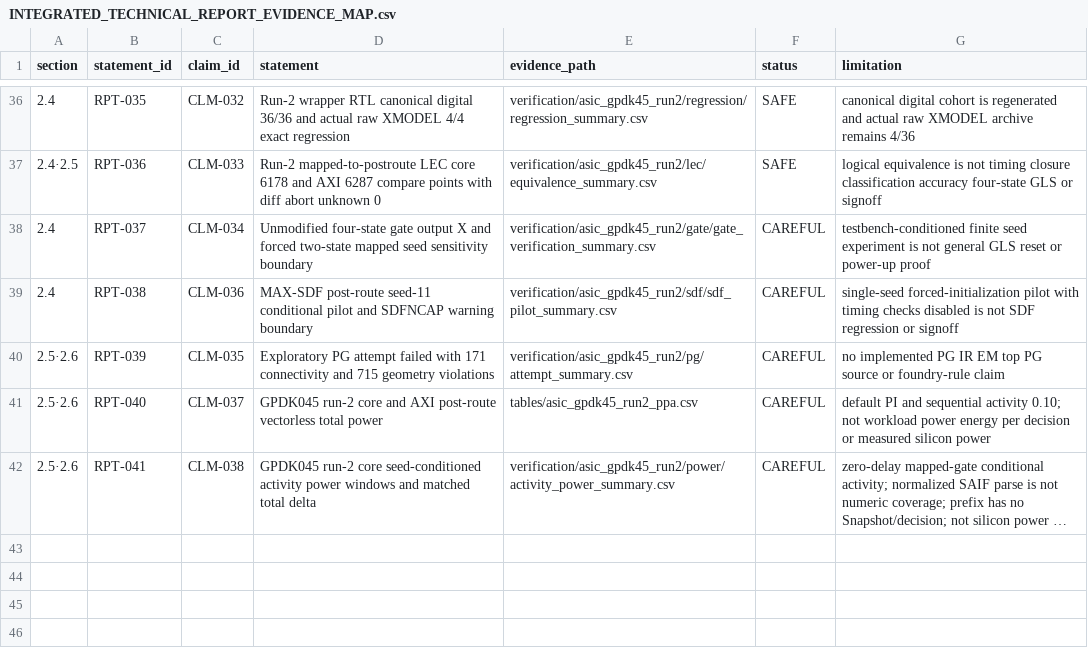
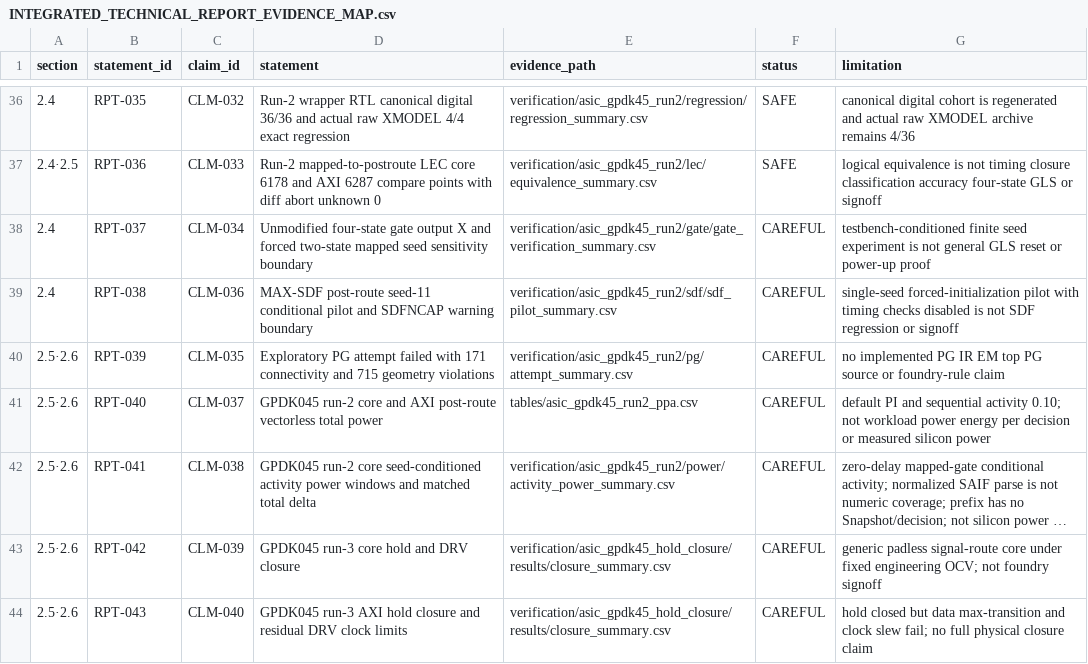
Before and after one commit to Sheep-gun/SNN-ECG-Streaming-4-Class-Classifier, a CSV file: reports/INTEGRATED_TECHNICAL_REPORT_EVIDENCE_MAP.csv, drawn as a sheet; only a part is shown, gaps mark what is left out; long unchanged cells end in …; the diff names each change by its address in the sheet, - before the commit and + after, or states it on an @@ line.

```diff
--- a/reports/INTEGRATED_TECHNICAL_REPORT_EVIDENCE_MAP.csv
+++ b/reports/INTEGRATED_TECHNICAL_REPORT_EVIDENCE_MAP.csv
+row 43: 2.5·2.6 | RPT-042 | CLM-039 | GPDK045 run-3 core hold and DRV closure | verification/asic_gpdk45_hold_closure/results/closure_summary.csv | CAREFUL | generic padless signal-route core under fixed engineering OCV; not foundry signoff
+row 44: 2.5·2.6 | RPT-043 | CLM-040 | GPDK045 run-3 AXI hold closure and residual DRV clock limits | verification/asic_gpdk45_hold_closure/results/closure_summary.csv | CAREFUL | hold closed but data max-transition and clock slew fail; no full physical closure claim
```
Also changed, not shown: project_registry/artifact_manifest.csv, project_registry/claim_registry.csv, 30 other files.
